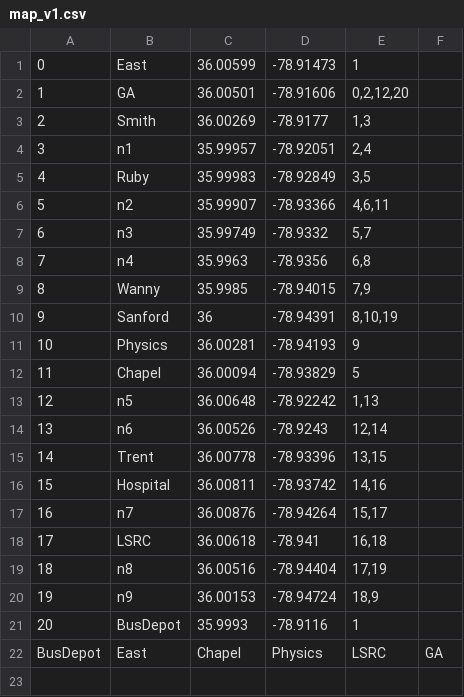
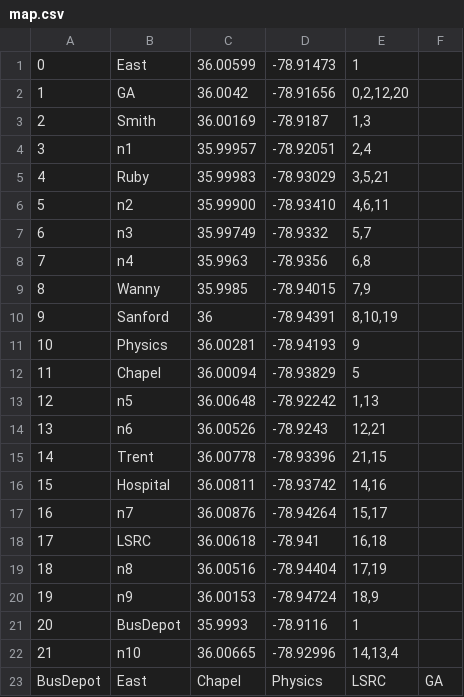
Before and after one commit to UltimateJupiter/VRP_RL, a CSV file: Simulation/config/v1/map.csv (was Simulation/map_v1.csv), drawn as a sheet.

```diff
--- a/Simulation/map_v1.csv
+++ b/Simulation/config/v1/map.csv
@@ -1,7 +1,7 @@
 0,East,36.00599,-78.91473,1
-1,GA,36.00501,-78.91606,"0,2,12,20"
-2,Smith,36.00269,-78.9177,"1,3"
+1,GA,36.0042,-78.91656,"0,2,12,20"
+2,Smith,36.00169,-78.9187,"1,3"
 3,n1,35.99957,-78.92051,"2,4"
-4,Ruby,35.99983,-78.92849,"3,5"
-5,n2,35.99907,-78.93366,"4,6,11"
+4,Ruby,35.99983,-78.93029,"3,5,21"
+5,n2,35.99900,-78.93410,"4,6,11"
 6,n3,35.99749,-78.9332,"5,7"
@@ -13,4 +13,4 @@
 12,n5,36.00648,-78.92242,"1,13"
-13,n6,36.00526,-78.9243,"12,14"
-14,Trent,36.00778,-78.93396,"13,15"
+13,n6,36.00526,-78.9243,"12,21"
+14,Trent,36.00778,-78.93396,"21,15"
 15,Hospital,36.00811,-78.93742,"14,16"
@@ -21,2 +21,3 @@
 20,BusDepot,35.9993,-78.9116,"1"
+21,n10,36.00665,-78.92996,"14,13,4"
 BusDepot,East,Chapel,Physics,LSRC,GA
```
Also changed, not shown: 28 other files.
